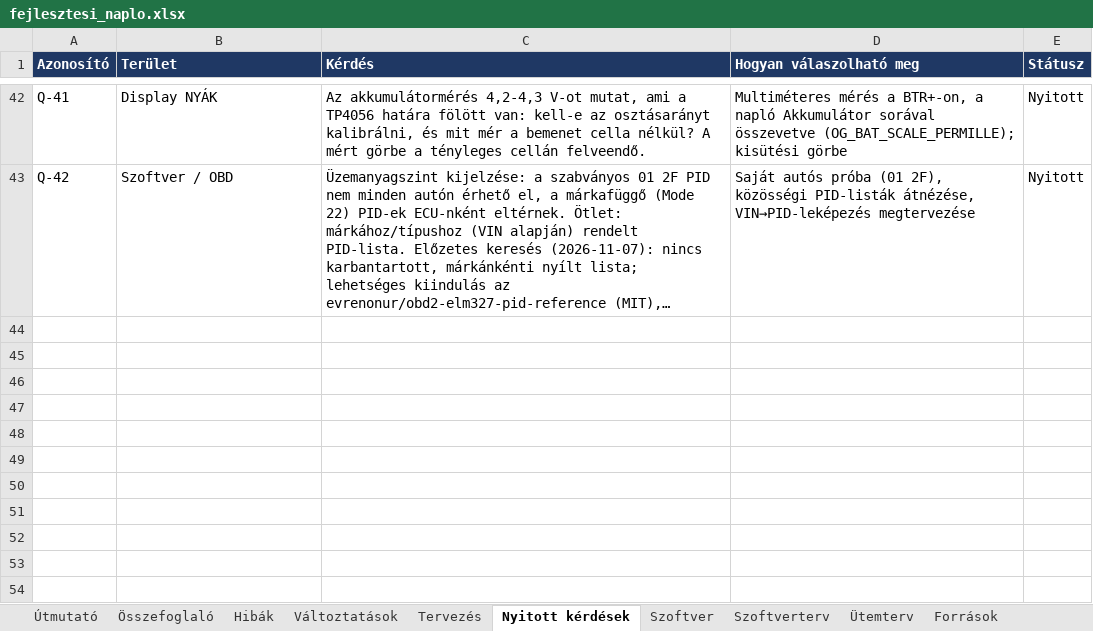
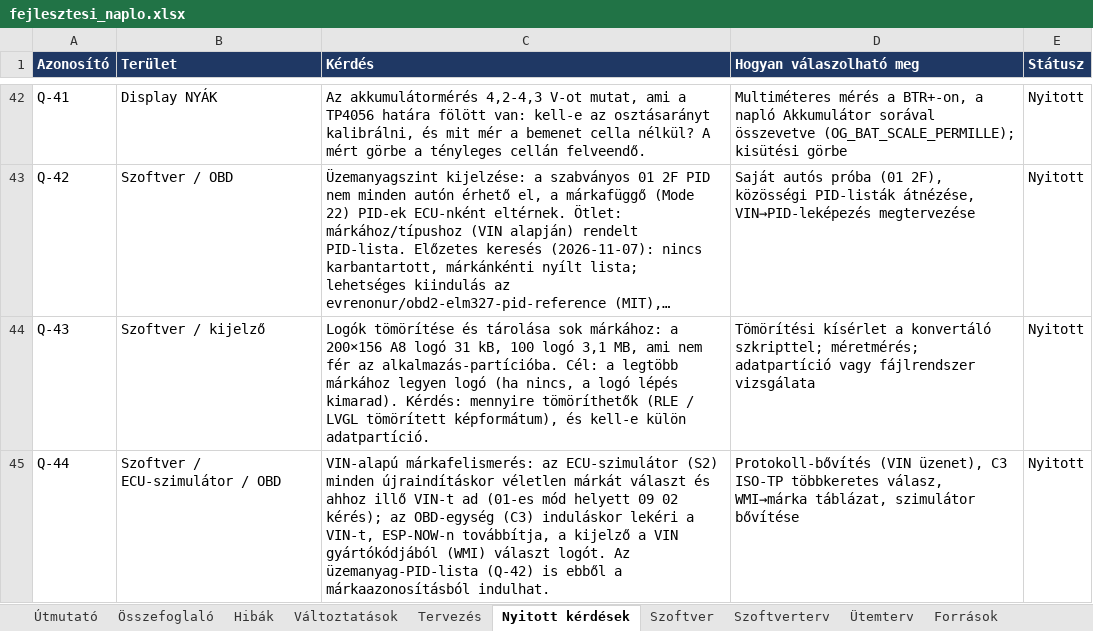
Before and after one commit to Turboblider55/Project_OpenGauge, an Excel workbook: docs/fejlesztesi_naplo.xlsx, sheet Nyitott kérdések, drawn as a sheet; only a part is shown, gaps mark what is left out; long unchanged cells end in …; values as stored, in another font and other column widths than the file's, no borders; the diff names each change by its address in the sheet, - before the commit and + after, or states it on an @@ line.

```diff
--- a/docs/fejlesztesi_naplo.xlsx (sheet Nyitott kérdések)
+++ b/docs/fejlesztesi_naplo.xlsx (sheet Nyitott kérdések)
+row 44: Q-43 | Szoftver / kijelző | Logók tömörítése és tárolása sok márkához: a 200×156 A8 logó 31 kB, 100 logó 3,1 MB, ami nem fér az alkalmazás-partícióba. Cél: a legtöbb márkához legyen logó (ha nincs, a logó lépés kimarad). Kérdés: mennyire tömöríthetők (RLE / LVGL tömörített képformátum), és kell-e külön adatpartíció. | Tömörítési kísérlet a konvertáló szkripttel; méretmérés; adatpartíció vagy fájlrendszer vizsgálata | Nyitott
+row 45: Q-44 | Szoftver / ECU-szimulátor / OBD | VIN-alapú márkafelismerés: az ECU-szimulátor (S2) minden újraindításkor véletlen márkát választ és ahhoz illő VIN-t ad (01-es mód helyett 09 02 kérés); az OBD-egység (C3) induláskor lekéri a VIN-t, ESP-NOW-n továbbítja, a kijelző a VIN gyártókódjából (WMI) választ logót. Az üzemanyag-PID-lista (Q-42) is ebből a márkaazonosításból indulhat. | Protokoll-bővítés (VIN üzenet), C3 ISO-TP többkeretes válasz, WMI→márka táblázat, szimulátor bővítése | Nyitott
```
Also changed, not shown: sheet Változtatások, 8 other files.
